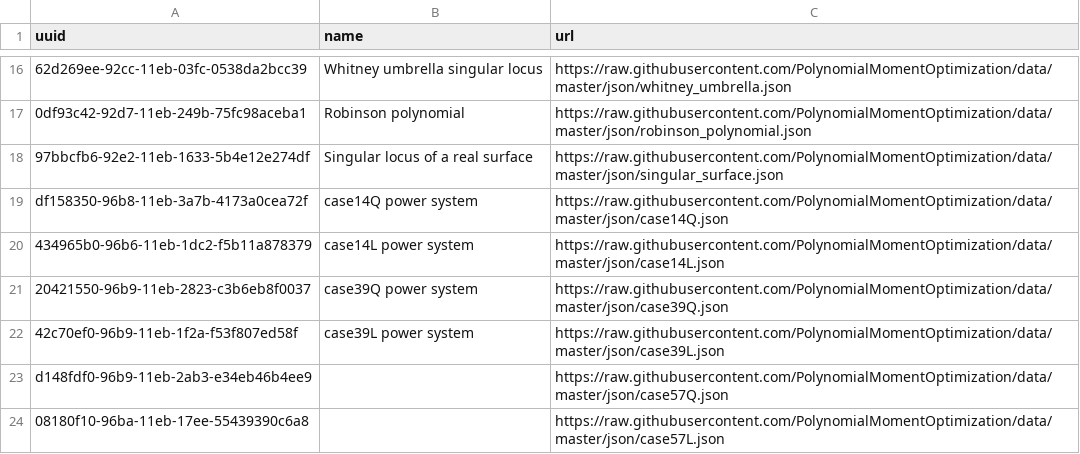
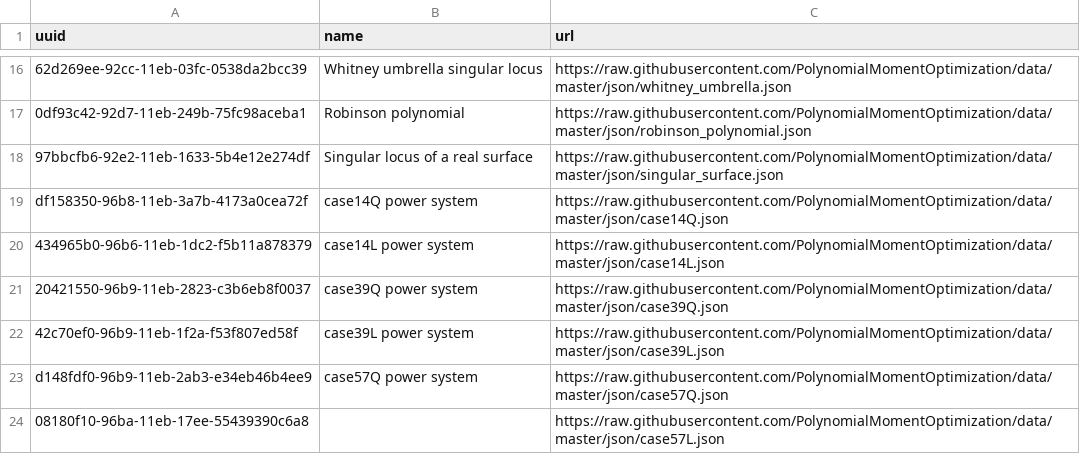
Before and after one commit to PolynomialMomentOptimization/data, a CSV file: registries/index-pmo.csv, drawn as a sheet; only a part is shown, gaps mark what is left out.

Commit message:
update case57Q.json

```diff
--- a/registries/index-pmo.csv
+++ b/registries/index-pmo.csv
@@ -22,3 +22,3 @@ df158350-96b8-11eb-3a7b-4173a0cea72f,case14Q power system,https://raw.githubuser
 42c70ef0-96b9-11eb-1f2a-f53f807ed58f,case39L power system,https://raw.githubusercontent.com/PolynomialMomentOptimization/data/master/json/case39L.json
-d148fdf0-96b9-11eb-2ab3-e34eb46b4ee9,,https://raw.githubusercontent.com/PolynomialMomentOptimization/data/master/json/case57Q.json
+d148fdf0-96b9-11eb-2ab3-e34eb46b4ee9,case57Q power system,https://raw.githubusercontent.com/PolynomialMomentOptimization/data/master/json/case57Q.json
 08180f10-96ba-11eb-17ee-55439390c6a8,,https://raw.githubusercontent.com/PolynomialMomentOptimization/data/master/json/case57L.json
```
Also changed, not shown: 1 other file.
